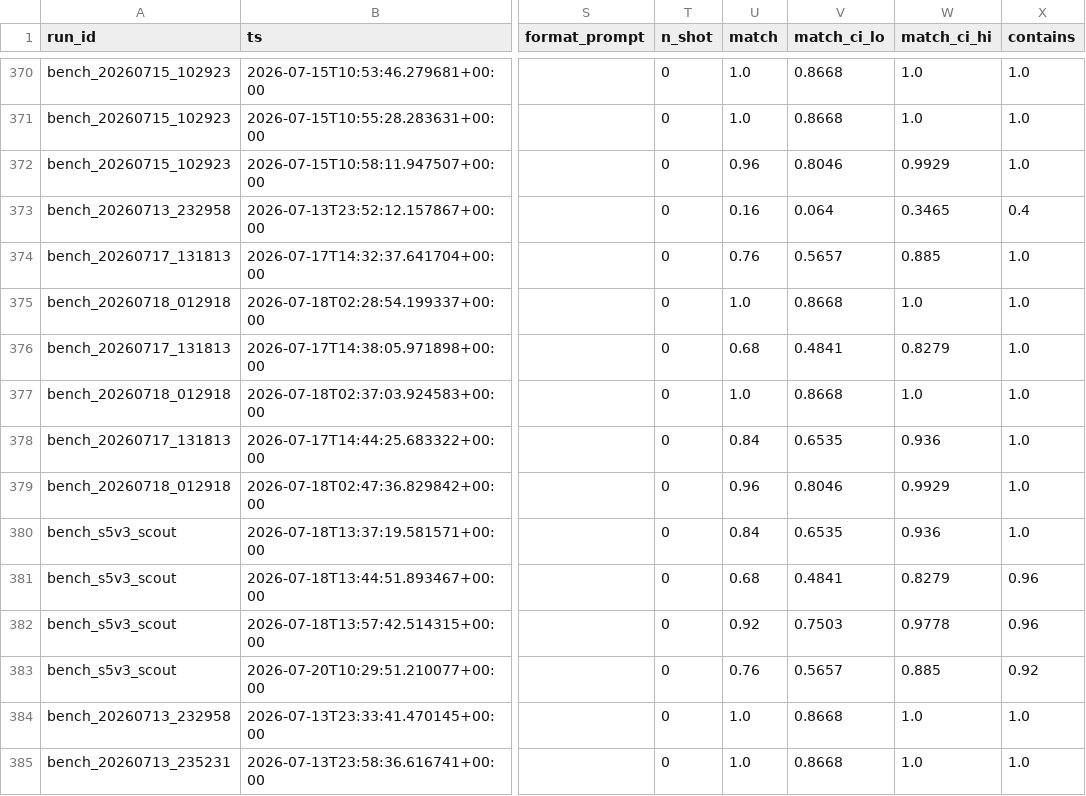
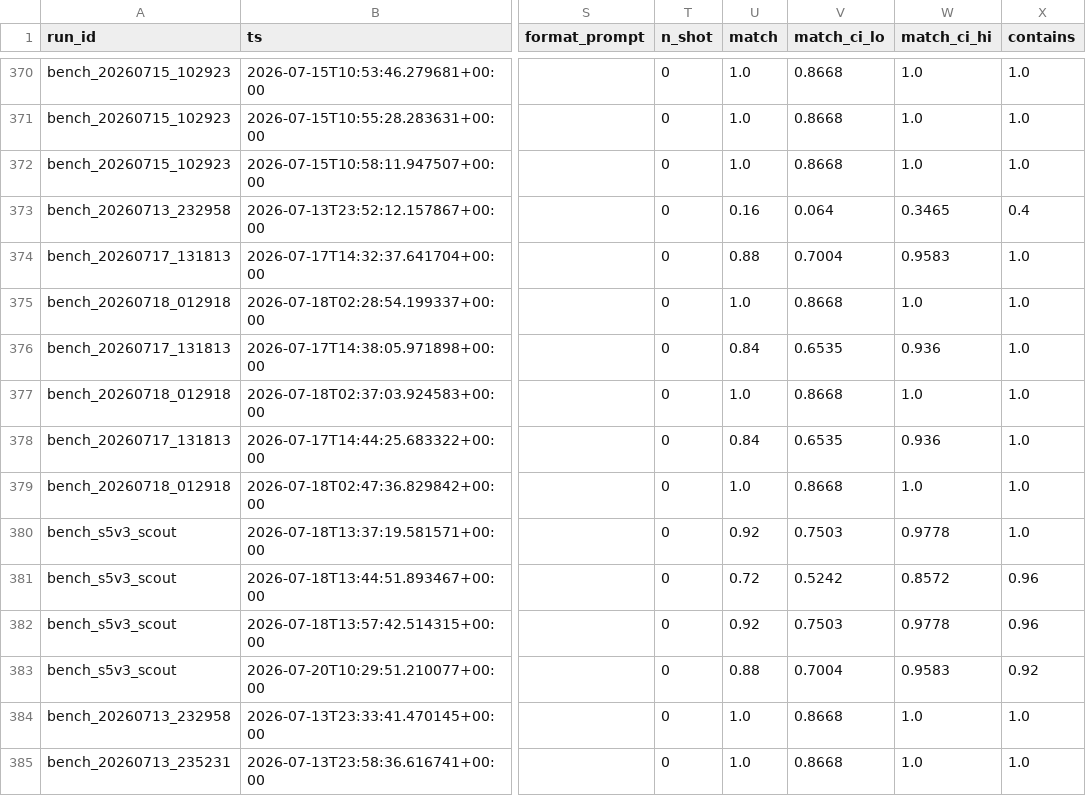
Before and after one commit to ianbarber/factworld, a CSV file: docs/benchmark/results.csv, drawn as a sheet; only a part is shown, gaps mark what is left out; the diff covers the shown part only; the diff names each change by its address in the sheet, - before the commit and + after, or states it on an @@ line.

```diff
--- a/docs/benchmark/results.csv
+++ b/docs/benchmark/results.csv
-U372 (match): 0.96
+U372 (match): 1.0
-V372 (match_ci_lo): 0.8046
+V372 (match_ci_lo): 0.8668
-W372 (match_ci_hi): 0.9929
+W372 (match_ci_hi): 1.0
-U374 (match): 0.76
+U374 (match): 0.88
-V374 (match_ci_lo): 0.5657
+V374 (match_ci_lo): 0.7004
-W374 (match_ci_hi): 0.885
+W374 (match_ci_hi): 0.9583
-U376 (match): 0.68
+U376 (match): 0.84
-V376 (match_ci_lo): 0.4841
+V376 (match_ci_lo): 0.6535
-W376 (match_ci_hi): 0.8279
+W376 (match_ci_hi): 0.936
-U379 (match): 0.96
+U379 (match): 1.0
-V379 (match_ci_lo): 0.8046
+V379 (match_ci_lo): 0.8668
-W379 (match_ci_hi): 0.9929
+W379 (match_ci_hi): 1.0
-U380 (match): 0.84
+U380 (match): 0.92
-V380 (match_ci_lo): 0.6535
+V380 (match_ci_lo): 0.7503
-W380 (match_ci_hi): 0.936
+W380 (match_ci_hi): 0.9778
-U381 (match): 0.68
+U381 (match): 0.72
-V381 (match_ci_lo): 0.4841
+V381 (match_ci_lo): 0.5242
-W381 (match_ci_hi): 0.8279
+W381 (match_ci_hi): 0.8572
-U383 (match): 0.76
+U383 (match): 0.88
-V383 (match_ci_lo): 0.5657
+V383 (match_ci_lo): 0.7004
-W383 (match_ci_hi): 0.885
+W383 (match_ci_hi): 0.9583
```
Also changed, not shown: 33 edited cells elsewhere in this file, 23 other files.
